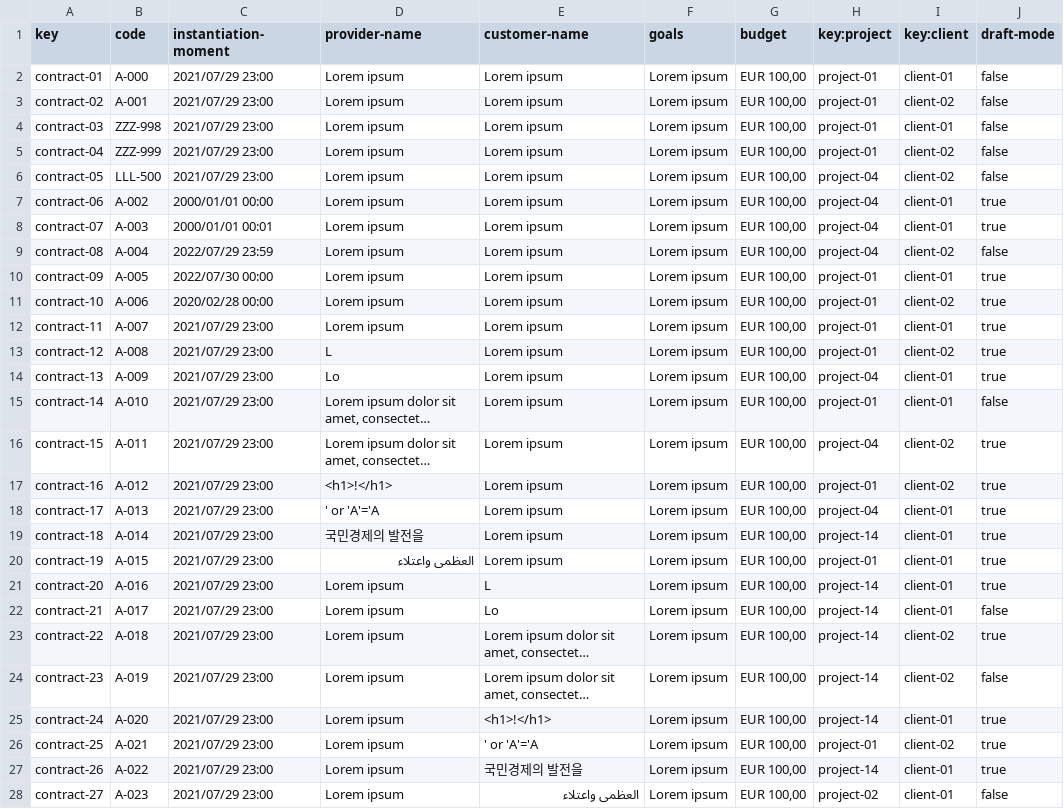
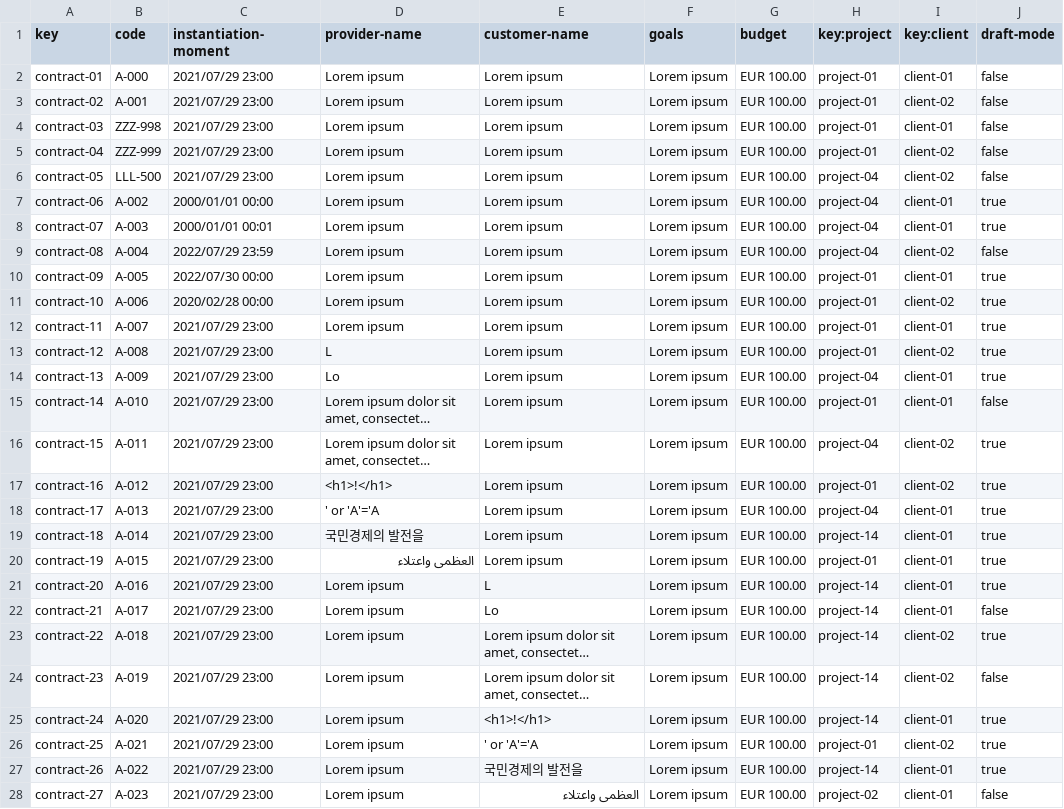
Before and after one commit to DP2-2024-C1-029/Acme-Software-Factory, a CSV file: src/main/webapp/WEB-INF/resources/sample-data/contract.csv, drawn as a sheet; only a part is shown; long unchanged cells end in …; the diff covers the shown part only; the diff names each change by its address in the sheet, - before the commit and + after, or states it on an @@ line.

```diff
--- a/src/main/webapp/WEB-INF/resources/sample-data/contract.csv
+++ b/src/main/webapp/WEB-INF/resources/sample-data/contract.csv
-G2:G28 (budget): EUR 100,00
+G2:G28 (budget): EUR 100.00
```
Also changed, not shown: 13 edited cells elsewhere in this file, src/main/webapp/WEB-INF/resources/sample-data/progress-logs.csv.
